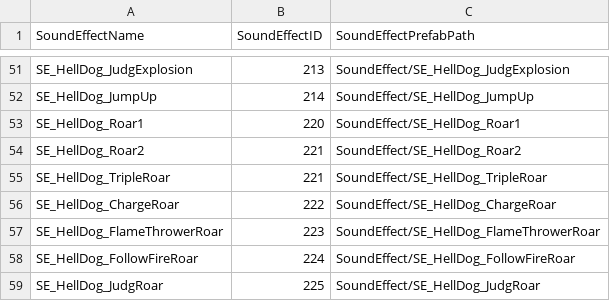
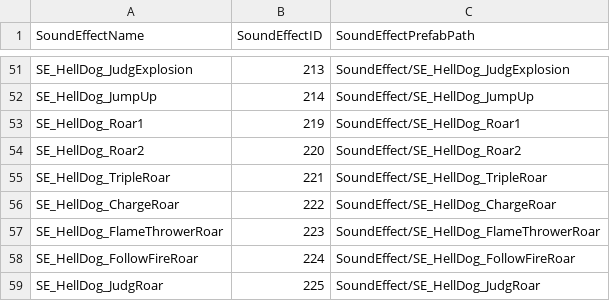
Before and after one commit to choteikun/SHAMANKING, a CSV file: ShamanKingProject/Assets/CSV/SoundEffectCSV 1.csv, drawn as a sheet; only a part is shown, gaps mark what is left out.

Commit message:
CSV CHANGE

```diff
--- a/ShamanKingProject/Assets/CSV/SoundEffectCSV 1.csv
+++ b/ShamanKingProject/Assets/CSV/SoundEffectCSV 1.csv
@@ -52,4 +52,4 @@ SE_HellDog_JudgExplosion,213,SoundEffect/SE_HellDog_JudgExplosion
 SE_HellDog_JumpUp,214,SoundEffect/SE_HellDog_JumpUp
-SE_HellDog_Roar1,220,SoundEffect/SE_HellDog_Roar1
-SE_HellDog_Roar2,221,SoundEffect/SE_HellDog_Roar2
+SE_HellDog_Roar1,219,SoundEffect/SE_HellDog_Roar1
+SE_HellDog_Roar2,220,SoundEffect/SE_HellDog_Roar2
 SE_HellDog_TripleRoar,221,SoundEffect/SE_HellDog_TripleRoar
```
